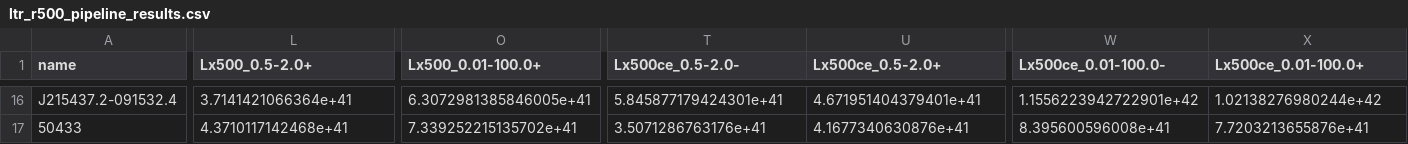
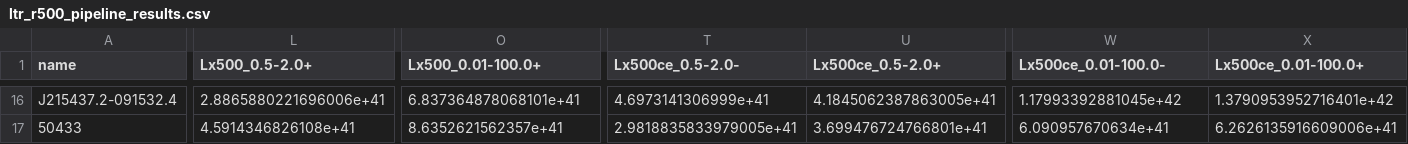
Before and after one commit to DavidT3/OVI_groups, a CSV file: outputs/results/ltr_r500_pipeline_results.csv, drawn as a sheet; only a part is shown, gaps mark what is left out; the diff covers the shown part only; the diff names each change by its address in the sheet, - before the commit and + after, or states it on an @@ line.

```diff
--- a/outputs/results/ltr_r500_pipeline_results.csv
+++ b/outputs/results/ltr_r500_pipeline_results.csv
-L16 (Lx500_0.5-2.0+): 3.7141421066364e+41
+L16 (Lx500_0.5-2.0+): 2.8865880221696006e+41
-O16 (Lx500_0.01-100.0+): 6.3072981385846005e+41
+O16 (Lx500_0.01-100.0+): 6.837364878068101e+41
-T16 (Lx500ce_0.5-2.0-): 5.845877179424301e+41
+T16 (Lx500ce_0.5-2.0-): 4.6973141306999e+41
-U16 (Lx500ce_0.5-2.0+): 4.671951404379401e+41
+U16 (Lx500ce_0.5-2.0+): 4.1845062387863005e+41
-W16 (Lx500ce_0.01-100.0-): 1.1556223942722901e+42
+W16 (Lx500ce_0.01-100.0-): 1.17993392881045e+42
-X16 (Lx500ce_0.01-100.0+): 1.02138276980244e+42
+X16 (Lx500ce_0.01-100.0+): 1.3790953952716401e+42
-L17 (Lx500_0.5-2.0+): 4.3710117142468e+41
+L17 (Lx500_0.5-2.0+): 4.5914346826108e+41
-O17 (Lx500_0.01-100.0+): 7.339252215135702e+41
+O17 (Lx500_0.01-100.0+): 8.6352621562357e+41
-T17 (Lx500ce_0.5-2.0-): 3.5071286763176e+41
+T17 (Lx500ce_0.5-2.0-): 2.9818835833979005e+41
-U17 (Lx500ce_0.5-2.0+): 4.1677340630876e+41
+U17 (Lx500ce_0.5-2.0+): 3.699476724766801e+41
-W17 (Lx500ce_0.01-100.0-): 8.395600596008e+41
+W17 (Lx500ce_0.01-100.0-): 6.090957670634e+41
-X17 (Lx500ce_0.01-100.0+): 7.7203213655876e+41
+X17 (Lx500ce_0.01-100.0+): 6.2626135916609006e+41
```
Also changed, not shown: 106 edited cells elsewhere in this file, outputs/results/ltr_r2500_froztemp_pipeline_results.csv, outputs/results/ltr_r2500_pipeline_results.csv, 29 other files.
